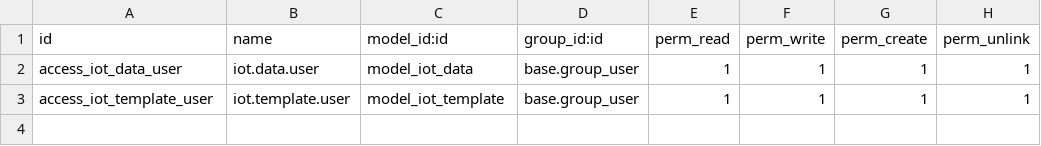
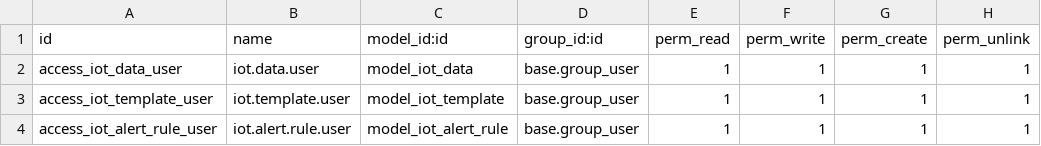
Before and after one commit to deepak-fnet/asset_management, a CSV file: asset_addons_dev/iot_integration/security/ir.model.access.csv, drawn as a sheet.

Commit message:
Asset Management Changes

```diff
--- a/asset_addons_dev/iot_integration/security/ir.model.access.csv
+++ b/asset_addons_dev/iot_integration/security/ir.model.access.csv
@@ -3 +3,2 @@ access_iot_data_user,iot.data.user,model_iot_data,base.group_user,1,1,1,1
 access_iot_template_user,iot.template.user,model_iot_template,base.group_user,1,1,1,1
+access_iot_alert_rule_user,iot.alert.rule.user,model_iot_alert_rule,base.group_user,1,1,1,1
```
Also changed, not shown: 34 other files.
